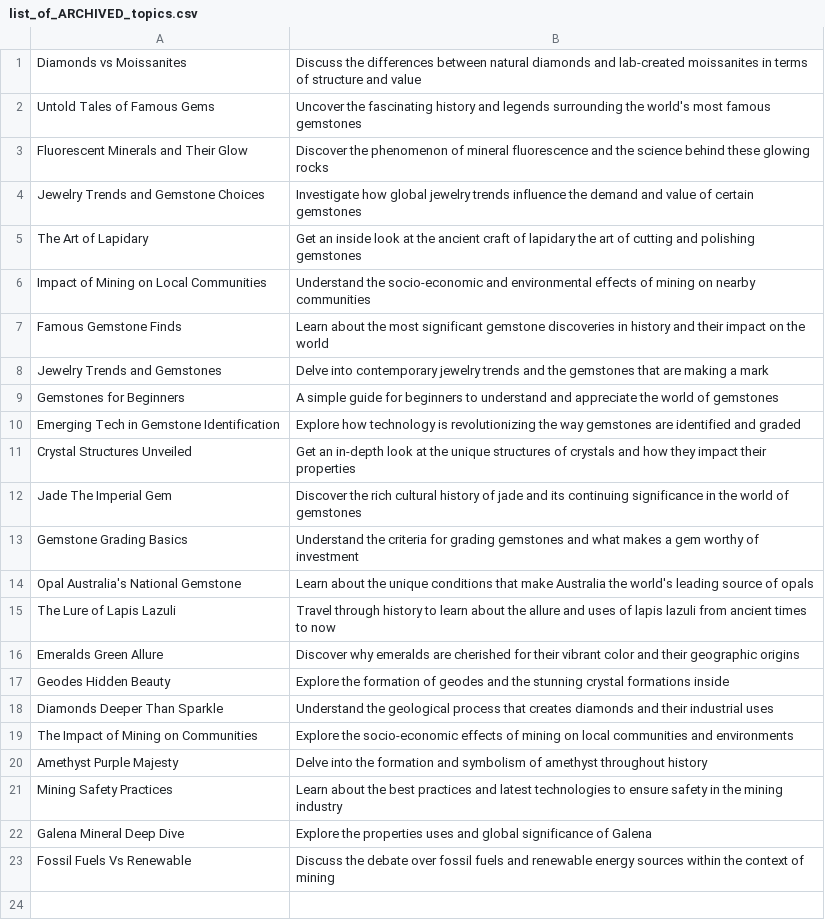
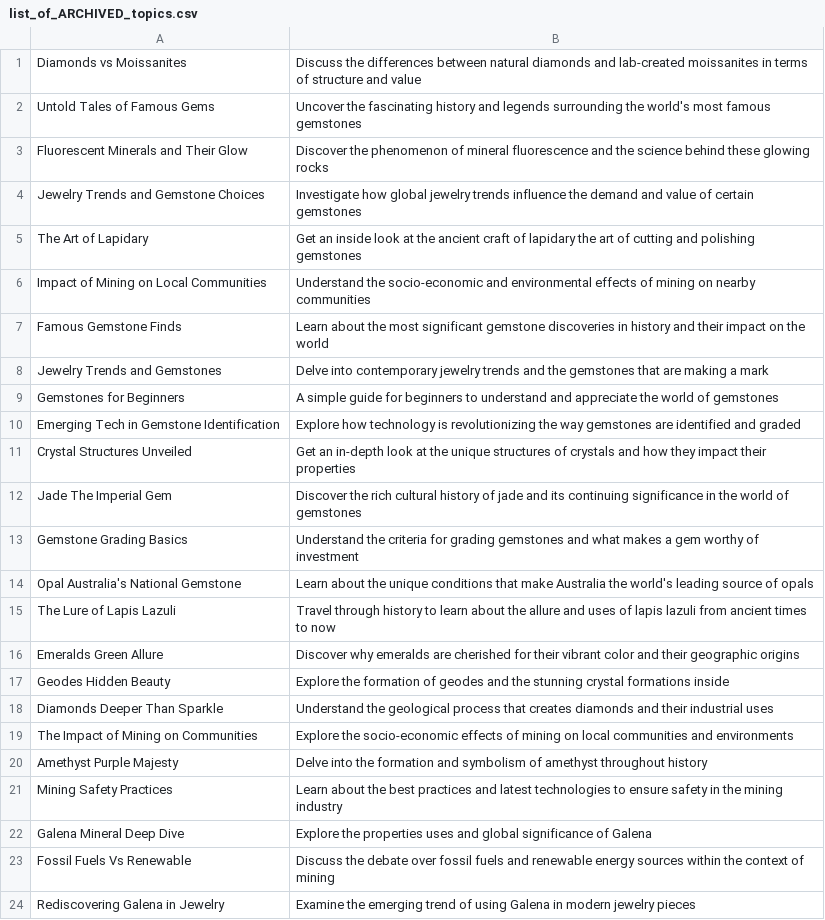
Before and after one commit to agigante80/galena_es, a CSV file: AI_content/list_of_ARCHIVED_topics.csv, drawn as a sheet.

Commit message:
Added topics and 2 articles

```diff
--- a/AI_content/list_of_ARCHIVED_topics.csv
+++ b/AI_content/list_of_ARCHIVED_topics.csv
@@ -23 +23,2 @@ Galena Mineral Deep Dive, Explore the properties uses and global significance of
 Fossil Fuels Vs Renewable,Discuss the debate over fossil fuels and renewable energy sources within the context of mining
+Rediscovering Galena in Jewelry, Examine the emerging trend of using Galena in modern jewelry pieces
```
Also changed, not shown: 5 other files.
